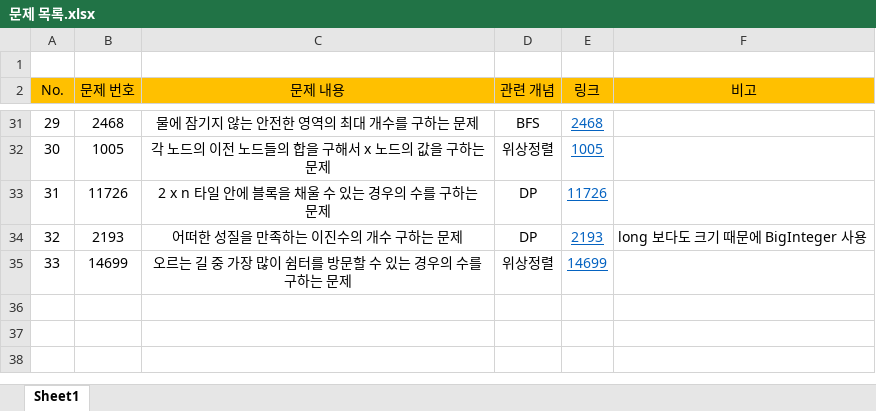
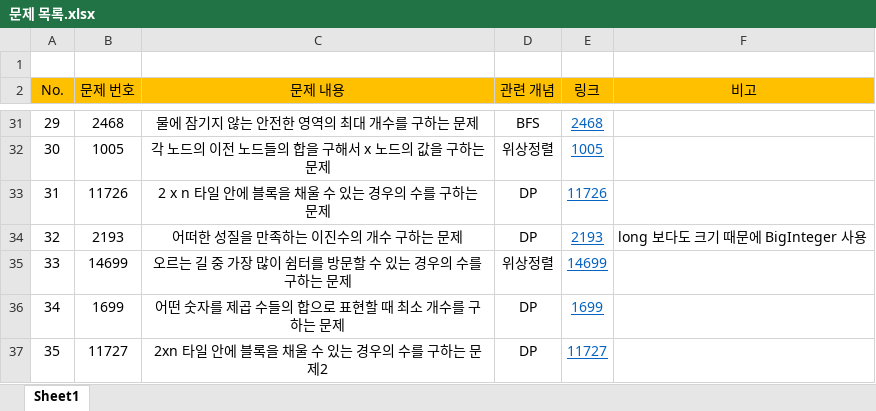
Before and after one commit to shouwn/baekjoon, an Excel workbook: 문제 목록.xlsx, sheet Sheet1, drawn as a sheet; only a part is shown, gaps mark what is left out; values as stored, in another font and other column widths than the file's, no borders; the diff names each change by its address in the sheet, - before the commit and + after, or states it on an @@ line.

```diff
--- a/문제 목록.xlsx (sheet Sheet1)
+++ b/문제 목록.xlsx (sheet Sheet1)
+row 36: 34 | 1699 | 어떤 숫자를 제곱 수들의 합으로 표현할 때 최소 개수를 구하는 문제 | DP | 1699
+row 37: 35 | 11727 | 2xn 타일 안에 블록을 채울 수 있는 경우의 수를 구하는 문제2 | DP | 11727
```
Also changed, not shown: 1 other file.
